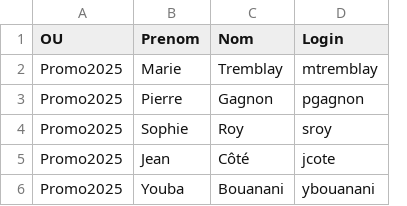
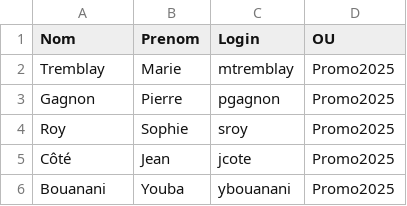
Before and after one commit to CollegeBoreal/INF1084-202-25A-04, a CSV file: 2.Utilisateurs/300150296/Etudiants2025_300150296.csv, drawn as a sheet; removed rows and columns are numbered as before the commit, all else as after; the diff names each change by its address in the sheet, - before the commit and + after, or states it on an @@ line.

```diff
--- a/2.Utilisateurs/300150296/Etudiants2025_300150296.csv
+++ b/2.Utilisateurs/300150296/Etudiants2025_300150296.csv
-column C (Nom), rows 2-6: Tremblay | Gagnon | Roy | Côté | Bouanani
+column D (OU), rows 2-6: all Promo2025
-A1: OU
+A1: Nom
-A2 (Nom): Promo2025
+A2 (Nom): Tremblay
-A3 (Nom): Promo2025
+A3 (Nom): Gagnon
-A4 (Nom): Promo2025
+A4 (Nom): Roy
-A5 (Nom): Promo2025
+A5 (Nom): Côté
-A6 (Nom): Promo2025
+A6 (Nom): Bouanani
```
Also changed, not shown: 10 other files.
